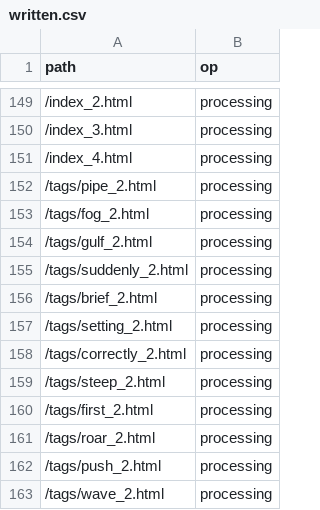
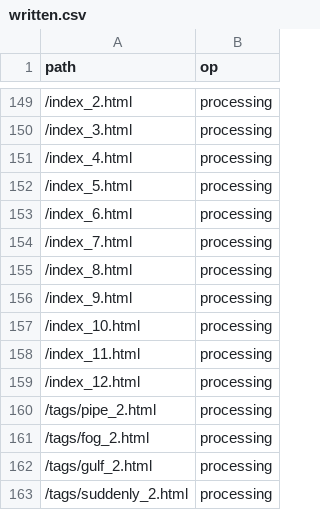
Before and after one commit to girobusan/mukha-site, a CSV file: src/written.csv, drawn as a sheet; only a part is shown, gaps mark what is left out; the shorter side is filled out with more unchanged rows; the diff names each change by its address in the sheet, - before the commit and + after, or states it on an @@ line.

```diff
--- a/src/written.csv
+++ b/src/written.csv
+row 152: /index_5.html | processing
+row 153: /index_6.html | processing
+row 154: /index_7.html | processing
+row 155: /index_8.html | processing
+row 156: /index_9.html | processing
+row 157: /index_10.html | processing
+row 158: /index_11.html | processing
+row 159: /index_12.html | processing
```
Also changed, not shown: 18 other files.
